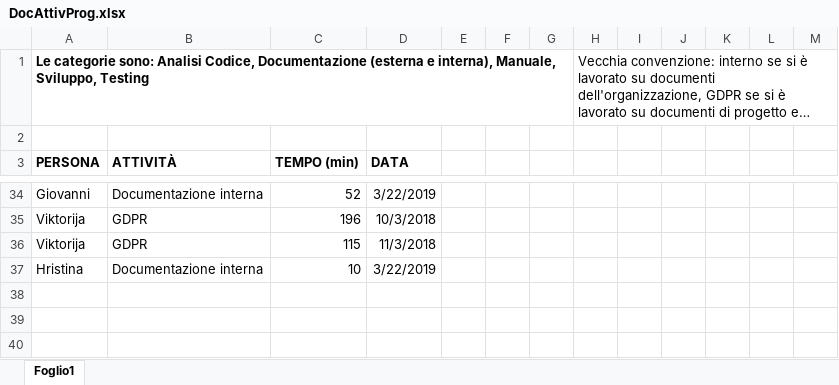
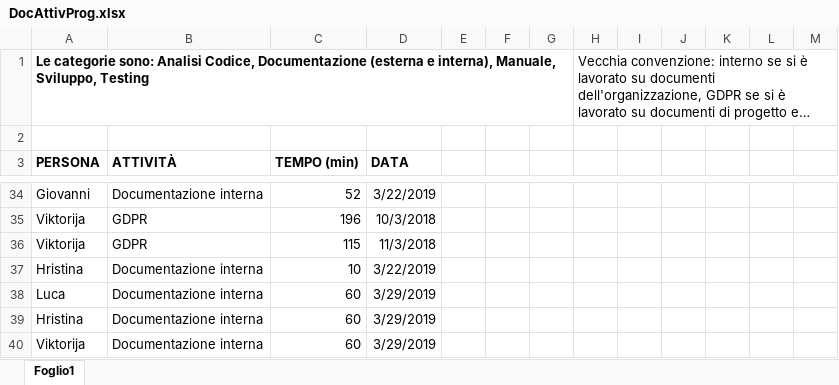
Before and after one commit to Gruppo-Ingegneria-Del-Software-2/Progetto, an Excel workbook: Documentazione/Attività sul progetto/DocAttivProg.xlsx, sheet Foglio1, drawn as a sheet; only a part is shown, gaps mark what is left out; long unchanged cells end in …; values as stored, in another font and other column widths than the file's, no borders; the diff names each change by its address in the sheet, - before the commit and + after, or states it on an @@ line.

Commit message:
Update attività

```diff
--- a/Documentazione/Attività sul progetto/DocAttivProg.xlsx (sheet Foglio1)
+++ b/Documentazione/Attività sul progetto/DocAttivProg.xlsx (sheet Foglio1)
+row 38: Luca | Documentazione interna | 60 | 3/29/2019
+row 39: Hristina | Documentazione interna | 60 | 3/29/2019
+row 40: Viktorija | Documentazione interna | 60 | 3/29/2019
```
